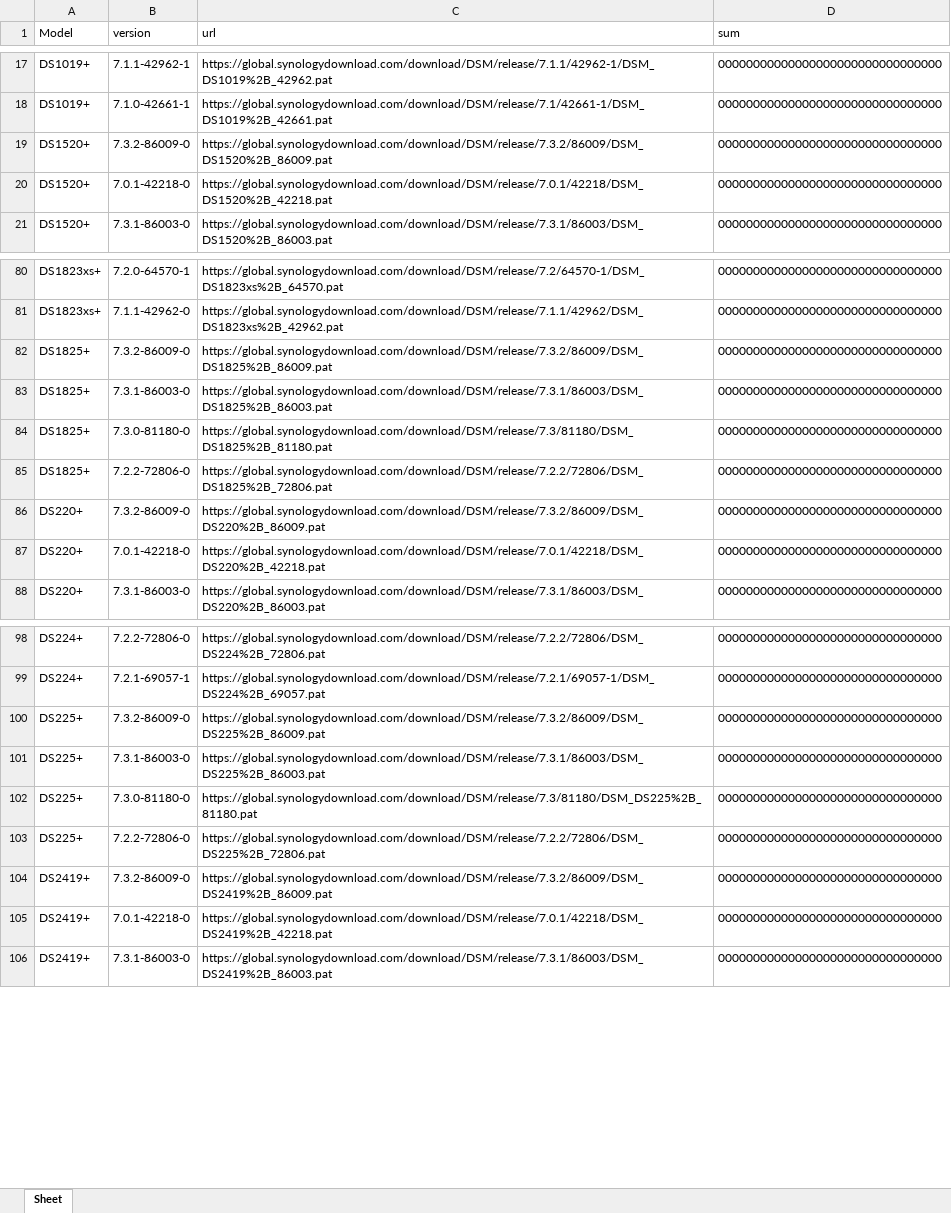
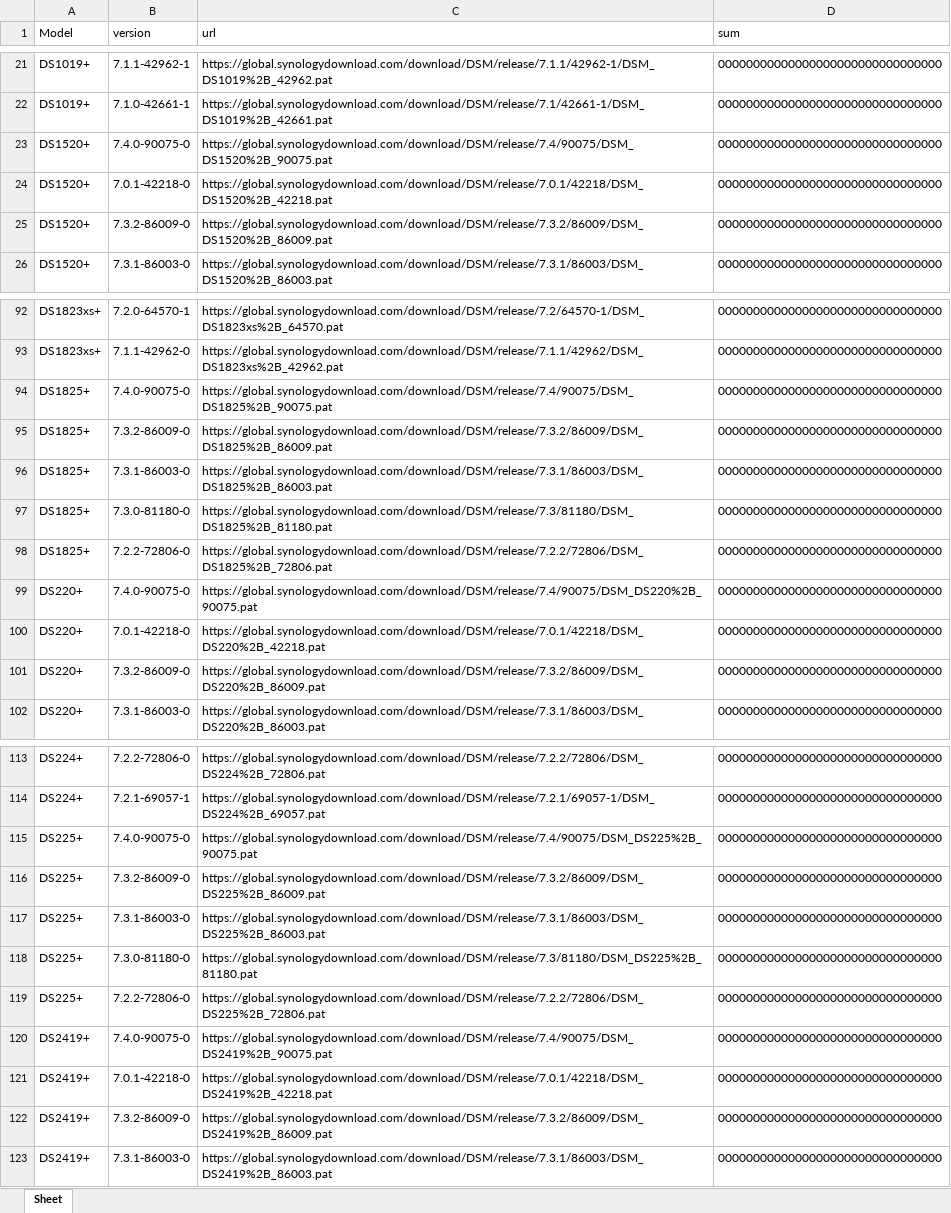
Before and after one commit to RROrg/rr, an Excel workbook: docs/pats.xlsx, sheet Sheet, drawn as a sheet; only a part is shown, gaps mark what is left out; values as stored, in another font and other column widths than the file's, no borders; the diff covers the shown part only; the diff names each change by its address in the sheet, - before the commit and + after, or states it on an @@ line.

```diff
--- a/docs/pats.xlsx (sheet Sheet)
+++ b/docs/pats.xlsx (sheet Sheet)
+row 23: DS1520+ | 7.4.0-90075-0 | https://global.synologydownload.com/download/DSM/release/7.4/90075/DSM_DS1520%2B_90075.pat | 00000000000000000000000000000000
@@ row 20 moved to row 24: DS1520+ @@
+row 94: DS1825+ | 7.4.0-90075-0 | https://global.synologydownload.com/download/DSM/release/7.4/90075/DSM_DS1825%2B_90075.pat | 00000000000000000000000000000000
+row 99: DS220+ | 7.4.0-90075-0 | https://global.synologydownload.com/download/DSM/release/7.4/90075/DSM_DS220%2B_90075.pat | 00000000000000000000000000000000
@@ row 87 moved to row 100: DS220+ @@
+row 115: DS225+ | 7.4.0-90075-0 | https://global.synologydownload.com/download/DSM/release/7.4/90075/DSM_DS225%2B_90075.pat | 00000000000000000000000000000000
+row 120: DS2419+ | 7.4.0-90075-0 | https://global.synologydownload.com/download/DSM/release/7.4/90075/DSM_DS2419%2B_90075.pat | 00000000000000000000000000000000
@@ row 105 moved to row 121: DS2419+ @@
```
Also changed, not shown: 85 added rows and 47 moved rows elsewhere in this sheet, docs/addons.xlsx, docs/models.xlsx, 6 other files.
